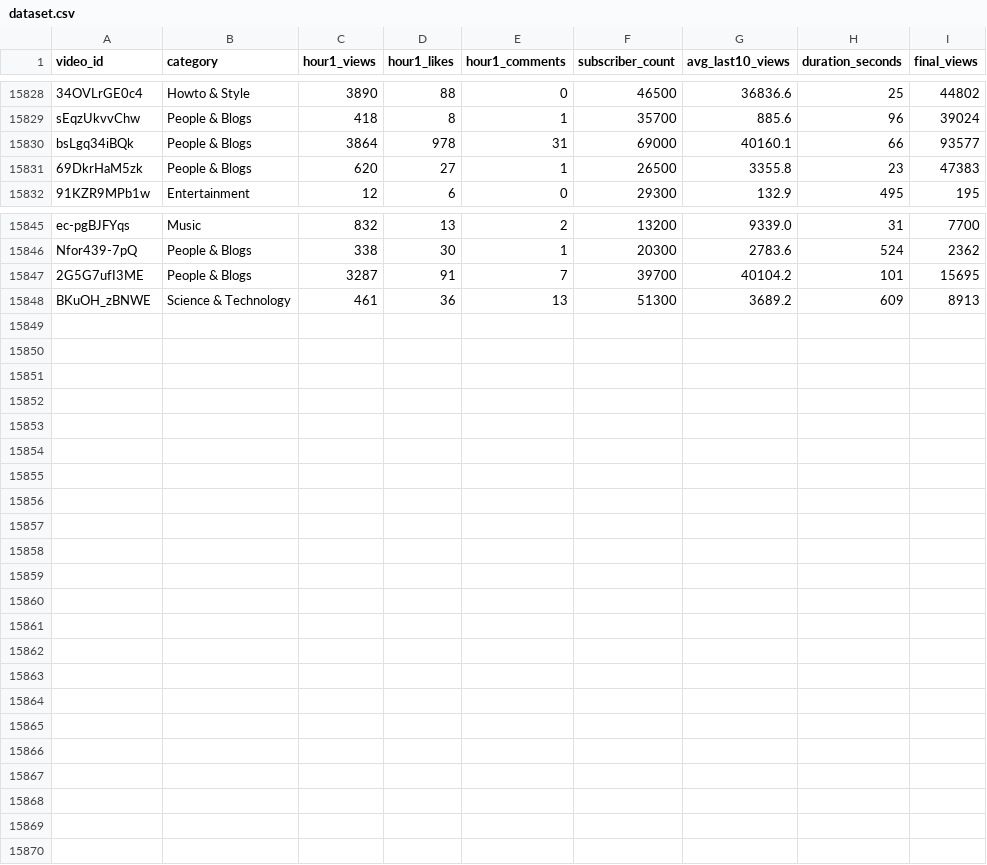
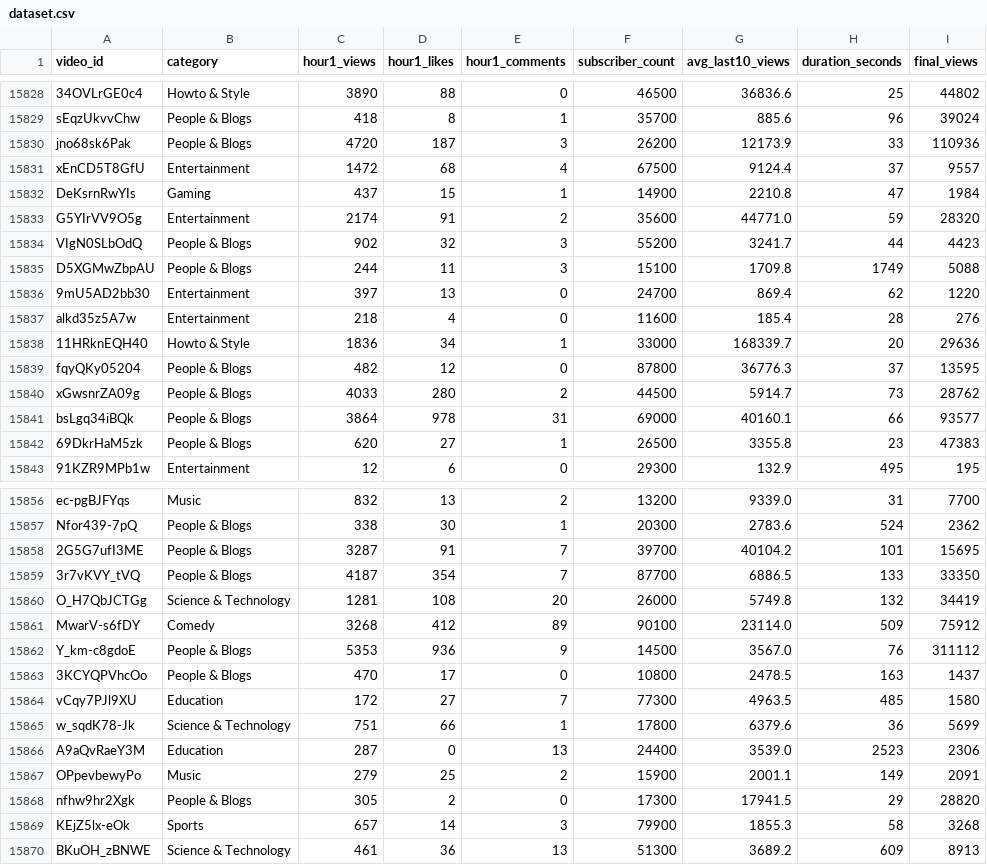
Before and after one commit to jaskiratkalra26/Youtube-Data-Extraction-Pipeline, a CSV file: dataset.csv, drawn as a sheet; only a part is shown, gaps mark what is left out; the diff names each change by its address in the sheet, - before the commit and + after, or states it on an @@ line.

```diff
--- a/dataset.csv
+++ b/dataset.csv
+row 15830: jno68sk6Pak | People & Blogs | 4720 | 187 | 3 | 26200 | 12173.9 | 33 | 110936
+row 15831: xEnCD5T8GfU | Entertainment | 1472 | 68 | 4 | 67500 | 9124.4 | 37 | 9557
+row 15832: DeKsrnRwYIs | Gaming | 437 | 15 | 1 | 14900 | 2210.8 | 47 | 1984
+row 15833: G5YIrVV9O5g | Entertainment | 2174 | 91 | 2 | 35600 | 44771.0 | 59 | 28320
+row 15834: VIgN0SLbOdQ | People & Blogs | 902 | 32 | 3 | 55200 | 3241.7 | 44 | 4423
+row 15835: D5XGMwZbpAU | People & Blogs | 244 | 11 | 3 | 15100 | 1709.8 | 1749 | 5088
+row 15836: 9mU5AD2bb30 | Entertainment | 397 | 13 | 0 | 24700 | 869.4 | 62 | 1220
+row 15837: alkd35z5A7w | Entertainment | 218 | 4 | 0 | 11600 | 185.4 | 28 | 276
+row 15838: 11HRknEQH40 | Howto & Style | 1836 | 34 | 1 | 33000 | 168339.7 | 20 | 29636
+row 15839: fqyQKy05204 | People & Blogs | 482 | 12 | 0 | 87800 | 36776.3 | 37 | 13595
+row 15840: xGwsnrZA09g | People & Blogs | 4033 | 280 | 2 | 44500 | 5914.7 | 73 | 28762
+row 15859: 3r7vKVY_tVQ | People & Blogs | 4187 | 354 | 7 | 87700 | 6886.5 | 133 | 33350
+row 15860: O_H7QbJCTGg | Science & Technology | 1281 | 108 | 20 | 26000 | 5749.8 | 132 | 34419
+row 15861: MwarV-s6fDY | Comedy | 3268 | 412 | 89 | 90100 | 23114.0 | 509 | 75912
+row 15862: Y_km-c8gdoE | People & Blogs | 5353 | 936 | 9 | 14500 | 3567.0 | 76 | 311112
+row 15863: 3KCYQPVhcOo | People & Blogs | 470 | 17 | 0 | 10800 | 2478.5 | 163 | 1437
+row 15864: vCqy7PJl9XU | Education | 172 | 27 | 7 | 77300 | 4963.5 | 485 | 1580
+row 15865: w_sqdK78-Jk | Science & Technology | 751 | 66 | 1 | 17800 | 6379.6 | 36 | 5699
+row 15866: A9aQvRaeY3M | Education | 287 | 0 | 13 | 24400 | 3539.0 | 2523 | 2306
+row 15867: OPpevbewyPo | Music | 279 | 25 | 2 | 15900 | 2001.1 | 149 | 2091
+row 15868: nfhw9hr2Xgk | People & Blogs | 305 | 2 | 0 | 17300 | 17941.5 | 29 | 28820
+row 15869: KEjZ5lx-eOk | Sports | 657 | 14 | 3 | 79900 | 1855.3 | 58 | 3268
```
Also changed, not shown: final_data.csv, hour1_data.csv, 1 other file.
